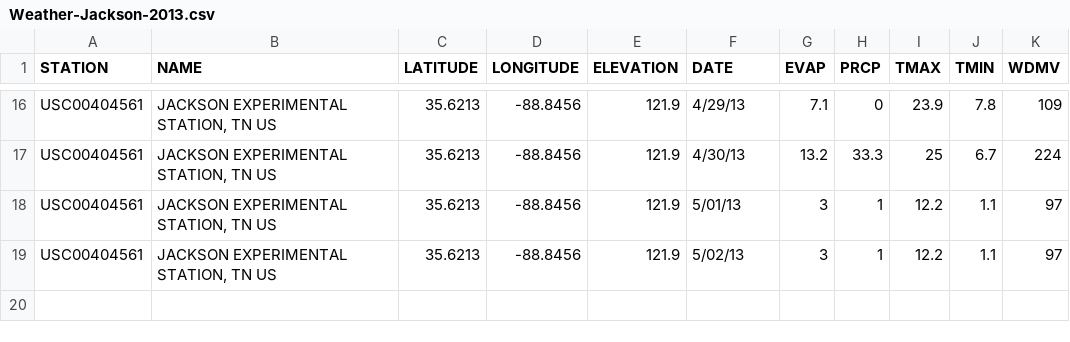
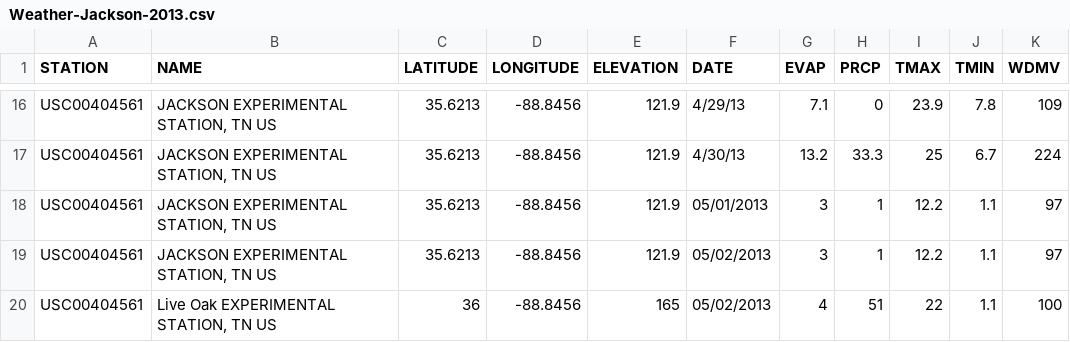
Before and after one commit to wpavan/weather-data-project, a CSV file: Weather-Jackson-2013.csv, drawn as a sheet; only a part is shown, gaps mark what is left out.

Commit message:
Fixed data issues and standardized date formats

```diff
--- a/Weather-Jackson-2013.csv
+++ b/Weather-Jackson-2013.csv
@@ -17,3 +17,4 @@ USC00404561,"JACKSON EXPERIMENTAL STATION, TN US",35.6213,-88.8456,121.9,4/29/13
 USC00404561,"JACKSON EXPERIMENTAL STATION, TN US",35.6213,-88.8456,121.9,4/30/13,13.2,33.3,25,6.7,224
-USC00404561,"JACKSON EXPERIMENTAL STATION, TN US",35.6213,-88.8456,121.9,5/01/13,3,1,12.2,1.1,97
-USC00404561,"JACKSON EXPERIMENTAL STATION, TN US",35.6213,-88.8456,121.9,5/02/13,3,1,12.2,1.1,97
+USC00404561,"JACKSON EXPERIMENTAL STATION, TN US",35.6213,-88.8456,121.9,05/01/2013,3,1,12.2,1.1,97
+USC00404561,"JACKSON EXPERIMENTAL STATION, TN US",35.6213,-88.8456,121.9,05/02/2013,3,1,12.2,1.1,97
+USC00404561,"Live Oak  EXPERIMENTAL STATION, TN US",36,-88.8456,165,05/02/2013,4,51,22,1.1,100
```
